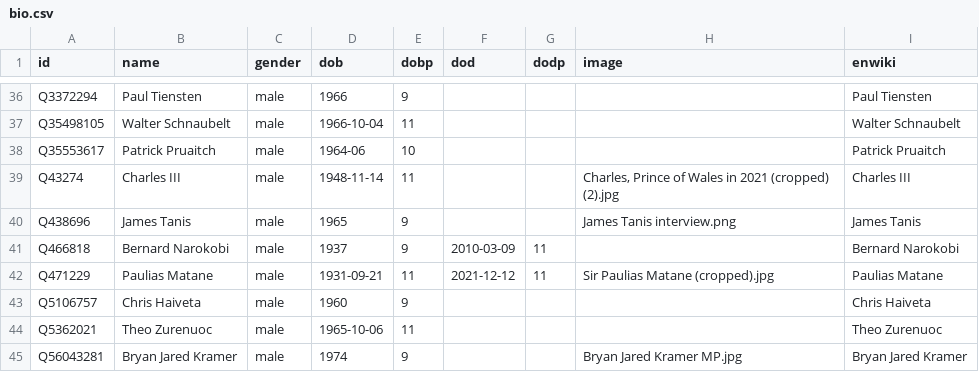
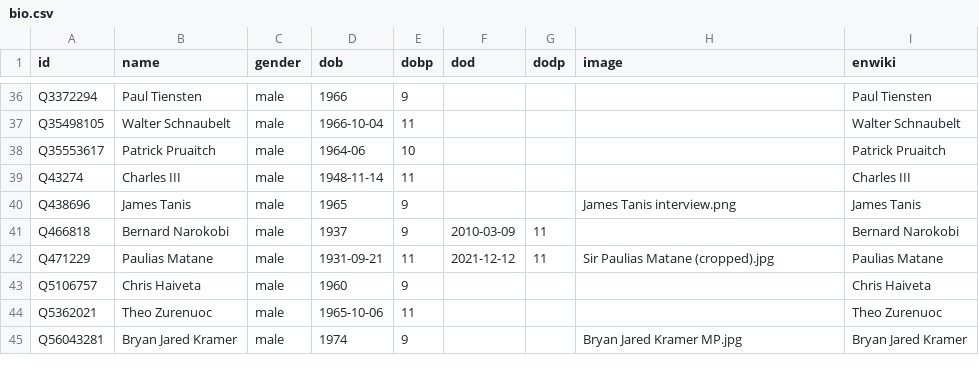
Before and after one commit to every-politician-scrapers/papua-new-guinea, a CSV file: html/bio.csv, drawn as a sheet; only a part is shown, gaps mark what is left out.

```diff
--- a/html/bio.csv
+++ b/html/bio.csv
@@ -38,3 +38,3 @@ Q35498105,Walter Schnaubelt,male,1966-10-04,11,,,,Walter Schnaubelt
 Q35553617,Patrick Pruaitch,male,1964-06,10,,,,Patrick Pruaitch
-Q43274,Charles III,male,1948-11-14,11,,,"Charles, Prince of Wales in 2021 (cropped) (2).jpg",Charles III
+Q43274,Charles III,male,1948-11-14,11,,,,Charles III
 Q438696,James Tanis,male,1965,9,,,James Tanis interview.png,James Tanis
```
